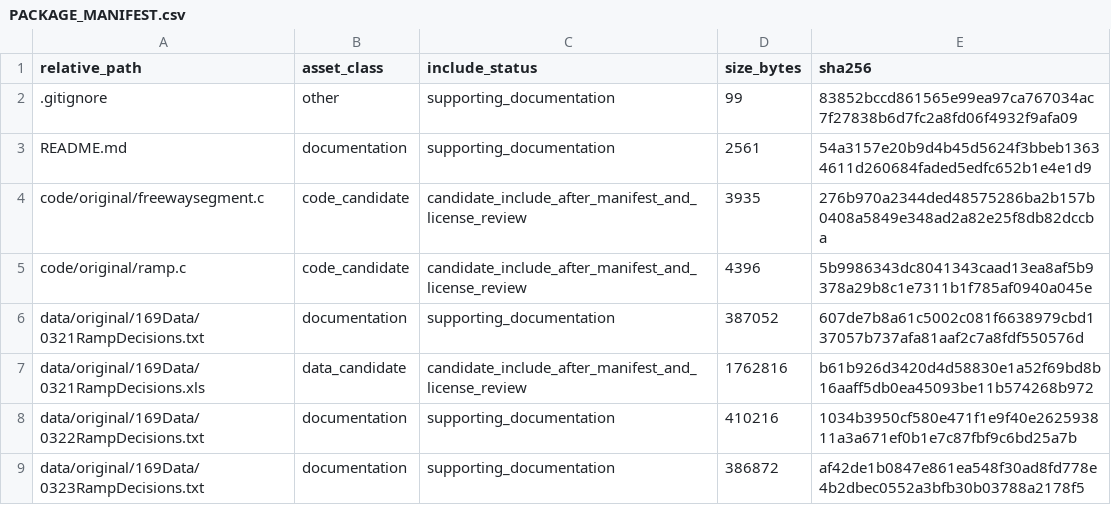
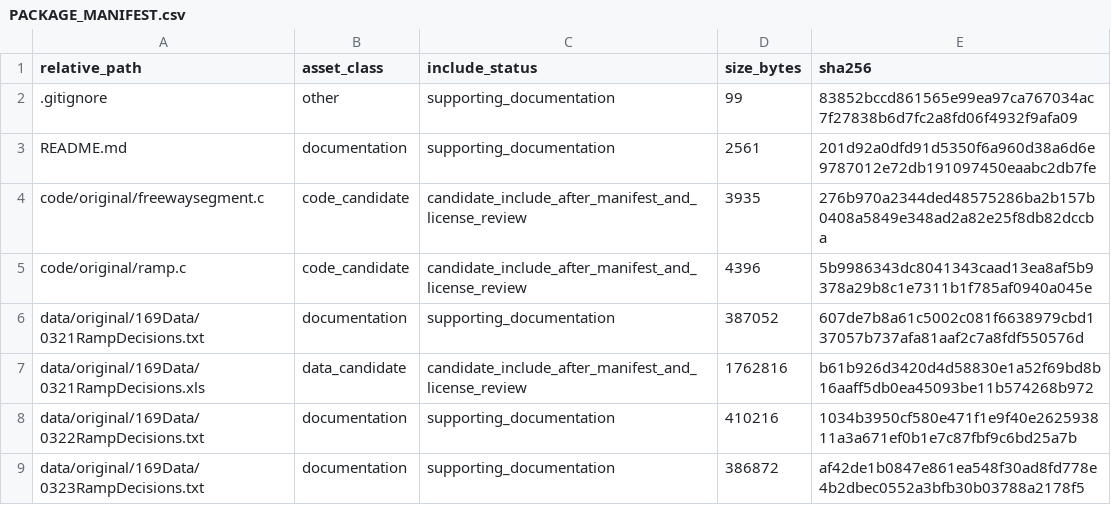
Before and after one commit to dlevinson/paper-2002-02-identifying-winners-and-losers-in-transportation, a CSV file: PACKAGE_MANIFEST.csv, drawn as a sheet; only a part is shown.

Commit message:
Refresh package metadata after upload routing

```diff
--- a/PACKAGE_MANIFEST.csv
+++ b/PACKAGE_MANIFEST.csv
@@ -2,3 +2,3 @@ relative_path,asset_class,include_status,size_bytes,sha256
 .gitignore,other,supporting_documentation,99,83852bccd861565e99ea97ca767034ac7f27838b6d7fc2a8fd06f4932f9afa09
-README.md,documentation,supporting_documentation,2561,54a3157e20b9d4b45d5624f3bbeb13634611d260684faded5edfc652b1e4e1d9
+README.md,documentation,supporting_documentation,2561,201d92a0dfd91d5350f6a960d38a6d6e9787012e72db191097450eaabc2db7fe
 code/original/freewaysegment.c,code_candidate,candidate_include_after_manifest_and_license_review,3935,276b970a2344ded48575286ba2b157b0408a5849e348ad2a82e25f8db82dccba
```
Also changed, not shown: 3 other files.
